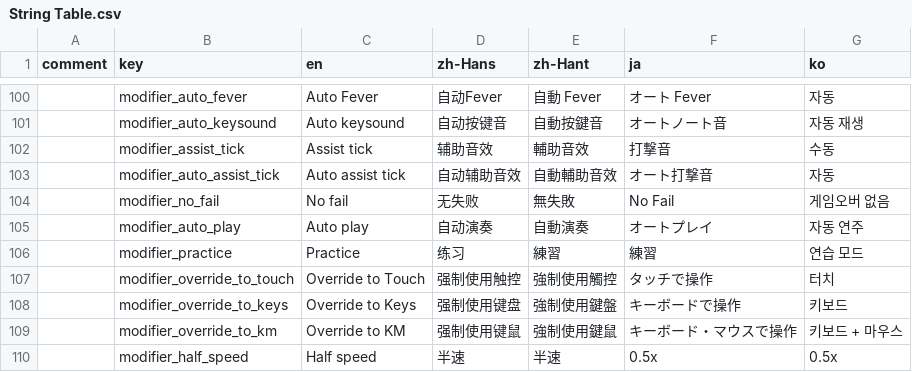
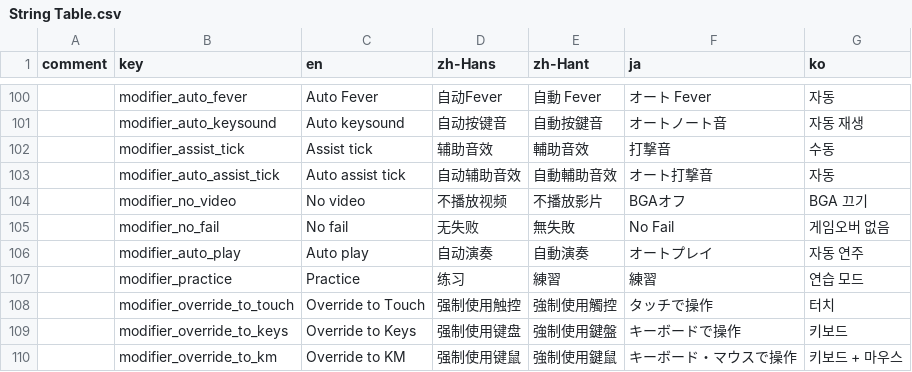
Before and after one commit to techmania-team/techmania, a CSV file: TECHMANIA/Assets/UI/String Table.csv, drawn as a sheet; only a part is shown, gaps mark what is left out; the shorter side is filled out with more unchanged rows; the diff names each change by its address in the sheet, - before the commit and + after, or states it on an @@ line.

```diff
--- a/TECHMANIA/Assets/UI/String Table.csv
+++ b/TECHMANIA/Assets/UI/String Table.csv
+row 104:  | modifier_no_video | No video | 不播放视频 | 不播放影片 | BGAオフ | BGA 끄기
```
Also changed, not shown: TECHMANIA/Assets/String Table.csv, 4 other files.
